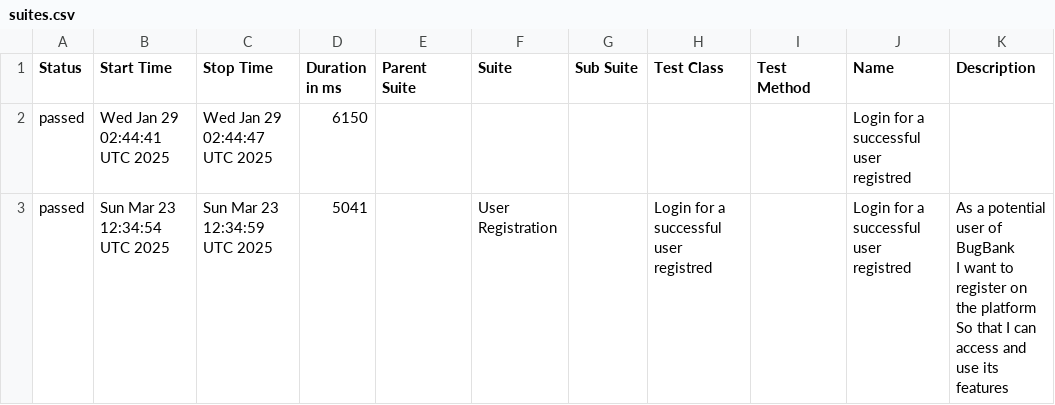
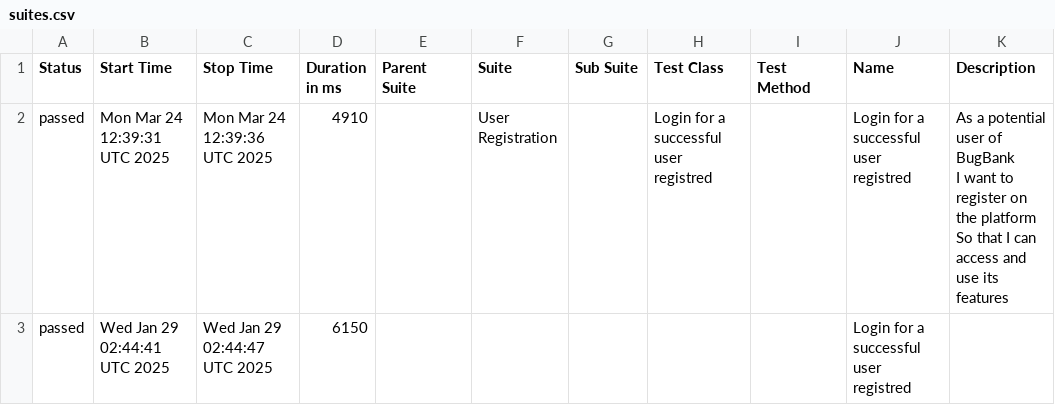
Before and after one commit to marcoshioka/JavaSeleniumCucumber, a CSV file: data/suites.csv, drawn as a sheet.

```diff
--- a/data/suites.csv
+++ b/data/suites.csv
@@ -1,5 +1,5 @@
 "Status","Start Time","Stop Time","Duration in ms","Parent Suite","Suite","Sub Suite","Test Class","Test Method","Name","Description"
+"passed","Mon Mar 24 12:39:31 UTC 2025","Mon Mar 24 12:39:36 UTC 2025","4910","","User Registration","","Login for a successful user registred","","Login for a successful user registred","  As a potential user of BugBank
+  I want to register on the platform
+  So that I can access and use its features"
 "passed","Wed Jan 29 02:44:41 UTC 2025","Wed Jan 29 02:44:47 UTC 2025","6150","","","","","","Login for a successful user registred",""
-"passed","Sun Mar 23 12:34:54 UTC 2025","Sun Mar 23 12:34:59 UTC 2025","5041","","User Registration","","Login for a successful user registred","","Login for a successful user registred","  As a potential user of BugBank
-  I want to register on the platform
-  So that I can access and use its features"
```
Also changed, not shown: 20 other files.
